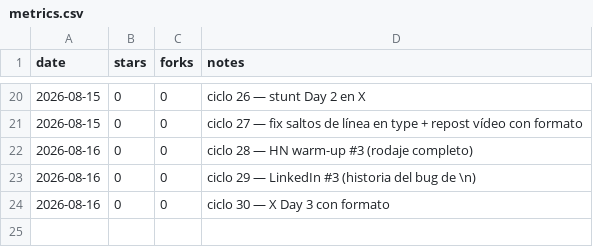
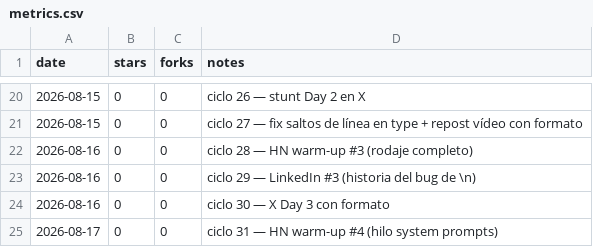
Before and after one commit to pitiflautico/neobrowser, a CSV file: promo/metrics.csv, drawn as a sheet; only a part is shown, gaps mark what is left out.

Commit message:
promo: HN warm-up #4 (system prompts thread) — Show HN tomorrow

```diff
--- a/promo/metrics.csv
+++ b/promo/metrics.csv
@@ -24 +24,2 @@ date,stars,forks,notes
 2026-08-16,0,0,ciclo 30 — X Day 3 con formato
+2026-08-17,0,0,ciclo 31 — HN warm-up #4 (hilo system prompts)
```
Also changed, not shown: 1 other file.
